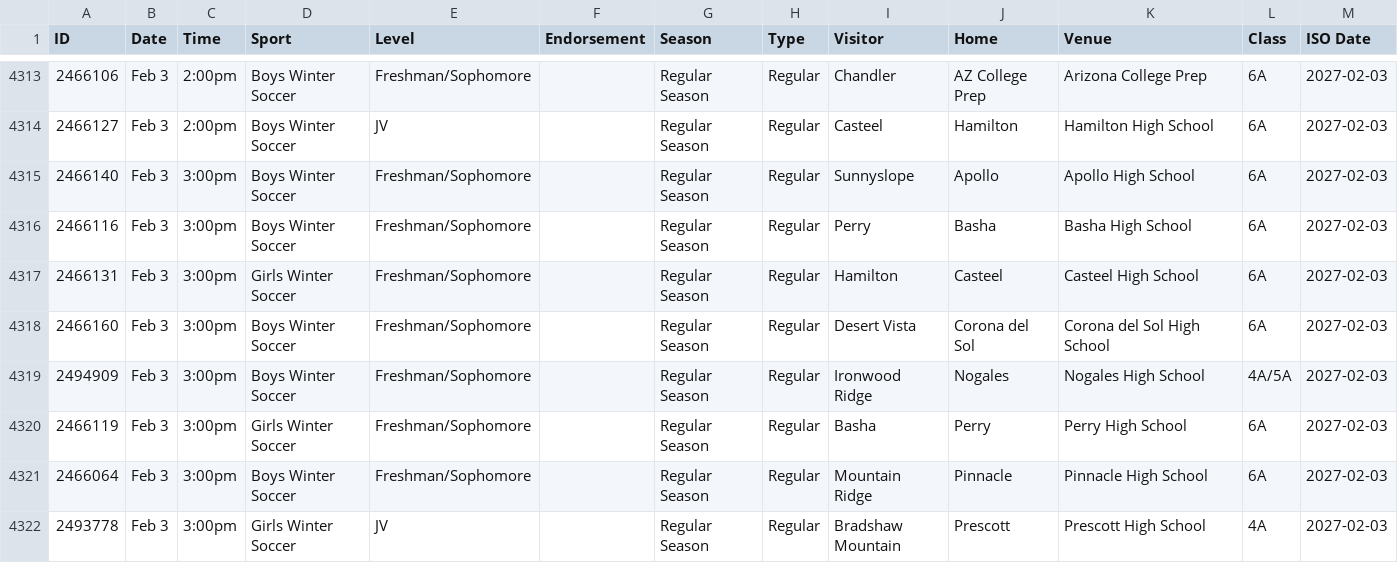
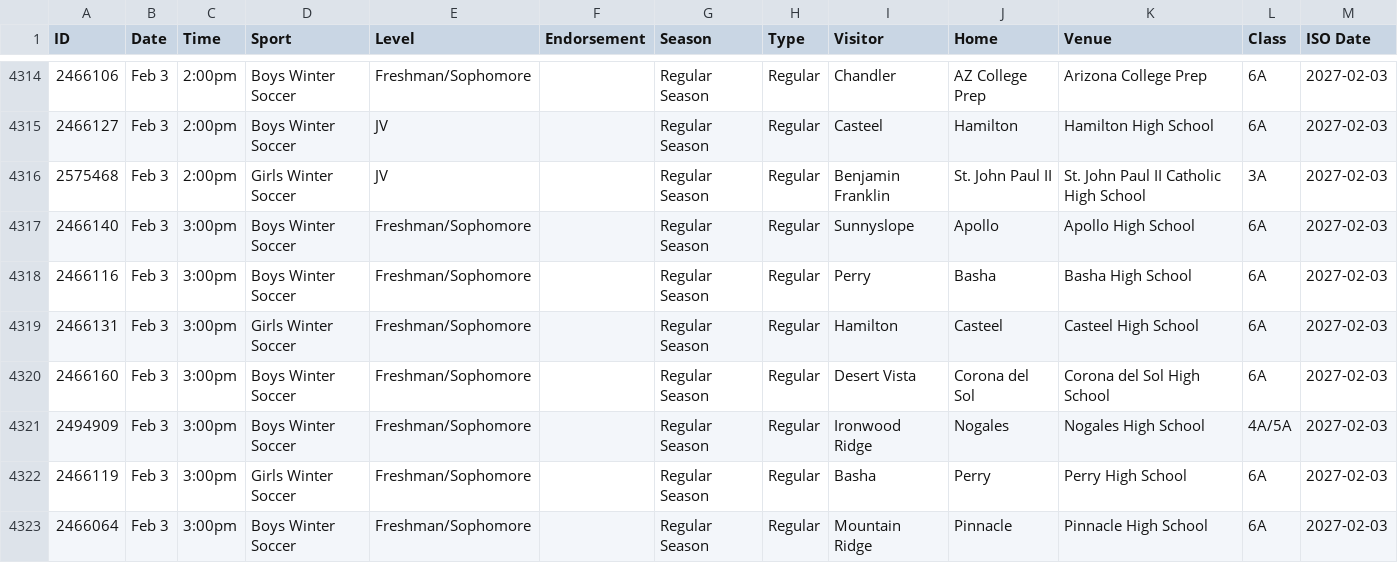
Before and after one commit to AZREFEREE/akrew-hsfeed, a CSV file: data/schedule.csv, drawn as a sheet; only a part is shown, gaps mark what is left out; the shorter side is filled out with more unchanged rows; the diff covers the shown part only.

```diff
--- a/data/schedule.csv
+++ b/data/schedule.csv
@@ -4314,2 +4315,3 @@ ID,Date,Time,Sport,Level,Endorsement,Season,Type,Visitor,Home,Venue,Class,ISO Da
 2466127,Feb 3,2:00pm,Boys Winter Soccer,JV,,Regular Season,Regular,Casteel,Hamilton,Hamilton High School,6A,2027-02-03
+2575468,Feb 3,2:00pm,Girls Winter Soccer,JV,,Regular Season,Regular,Benjamin Franklin,St. John Paul II,St. John Paul II Catholic High School,3A,2027-02-03
 2466140,Feb 3,3:00pm,Boys Winter Soccer,Freshman/Sophomore,,Regular Season,Regular,Sunnyslope,Apollo,Apollo High School,6A,2027-02-03
```
Also changed, not shown: 3 added rows and 2 removed rows elsewhere in this file, 7 other files.
